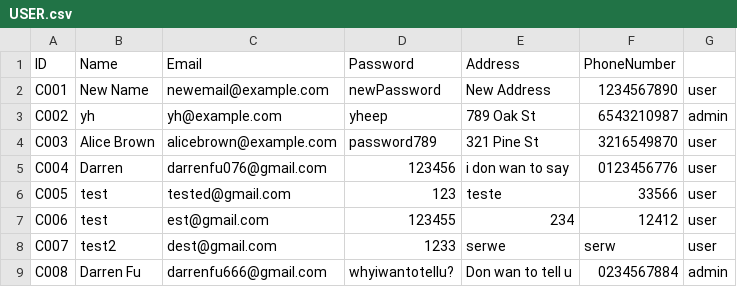
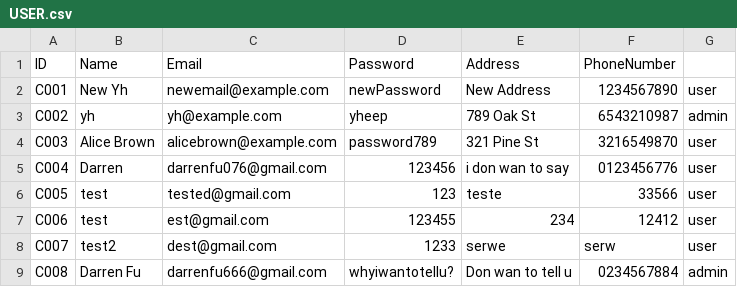
Before and after one commit to ccchaigordon/CAT201-Project, a CSV file: backend/src/main/resources/USER.csv, drawn as a sheet.

```diff
--- a/backend/src/main/resources/USER.csv
+++ b/backend/src/main/resources/USER.csv
@@ -1,3 +1,3 @@
 ID,Name,Email,Password,Address,PhoneNumber
-C001,New Name,newemail@example.com,newPassword,New Address,1234567890,user
+C001,New Yh,newemail@example.com,newPassword,New Address,1234567890,user
 C002,yh,yh@example.com,yheep,789 Oak St,6543210987,admin
```
Also changed, not shown: backend/target/classes/USER.csv, 1 other file.
